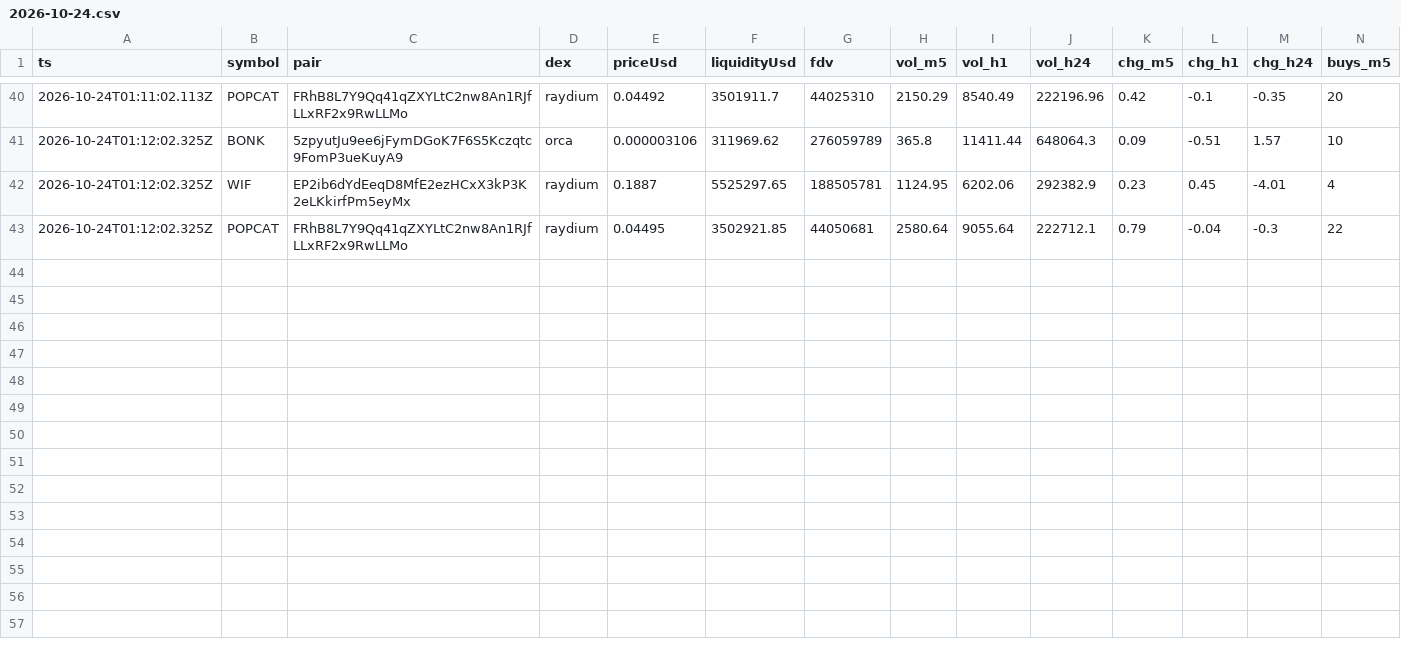
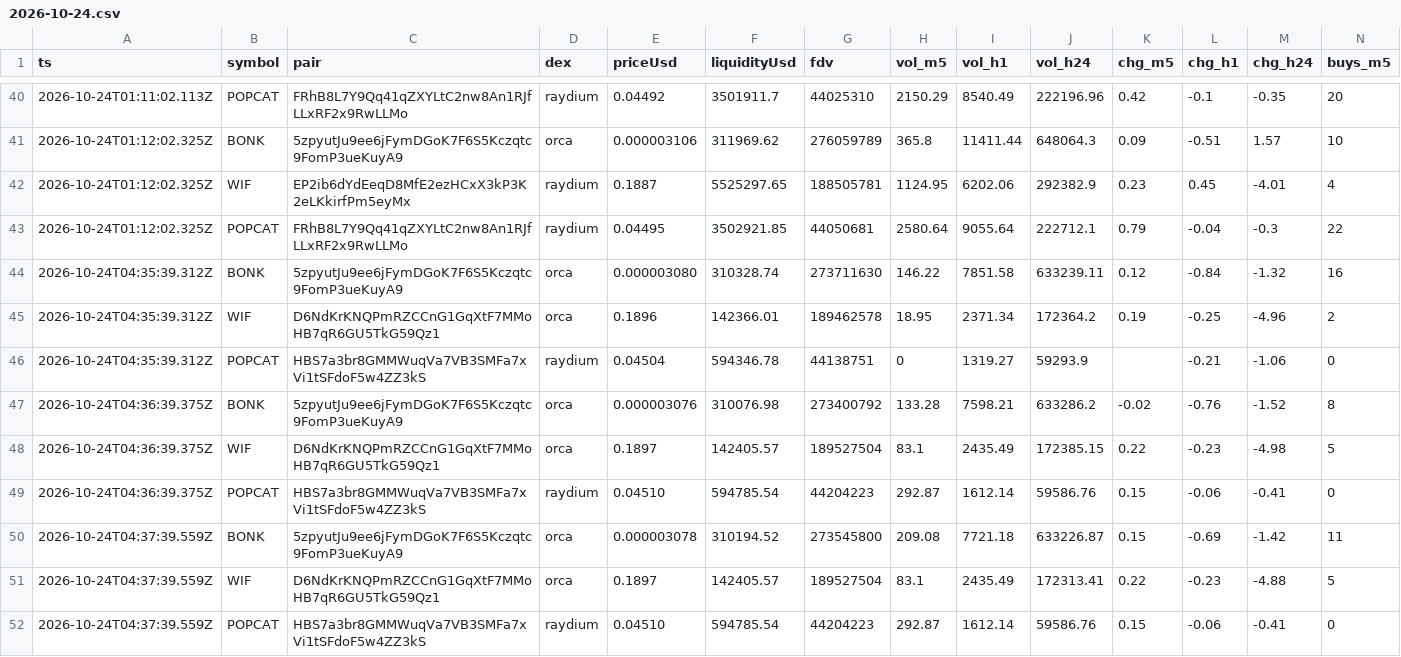
Before and after one commit to jyofst/jyofst.github.io, a CSV file: data/2026-10-24.csv, drawn as a sheet; only a part is shown, gaps mark what is left out; rows hold the shown columns only; the diff names each change by its address in the sheet, - before the commit and + after, or states it on an @@ line.

```diff
--- a/data/2026-10-24.csv
+++ b/data/2026-10-24.csv
+row 44: 2026-10-24T04:35:39.312Z | BONK | 5zpyutJu9ee6jFymDGoK7F6S5Kczqtc9FomP3ueKuyA9 | orca | 0.000003080 | 310328.74 | 273711630 | 146.22 | 7851.58 | 633239.11 | 0.12 | -0.84 | -1.32 | 16
+row 45: 2026-10-24T04:35:39.312Z | WIF | D6NdKrKNQPmRZCCnG1GqXtF7MMoHB7qR6GU5TkG59Qz1 | orca | 0.1896 | 142366.01 | 189462578 | 18.95 | 2371.34 | 172364.2 | 0.19 | -0.25 | -4.96 | 2
+row 46: 2026-10-24T04:35:39.312Z | POPCAT | HBS7a3br8GMMWuqVa7VB3SMFa7xVi1tSFdoF5w4ZZ3kS | raydium | 0.04504 | 594346.78 | 44138751 | 0 | 1319.27 | 59293.9 |  | -0.21 | -1.06 | 0
+row 47: 2026-10-24T04:36:39.375Z | BONK | 5zpyutJu9ee6jFymDGoK7F6S5Kczqtc9FomP3ueKuyA9 | orca | 0.000003076 | 310076.98 | 273400792 | 133.28 | 7598.21 | 633286.2 | -0.02 | -0.76 | -1.52 | 8
+row 48: 2026-10-24T04:36:39.375Z | WIF | D6NdKrKNQPmRZCCnG1GqXtF7MMoHB7qR6GU5TkG59Qz1 | orca | 0.1897 | 142405.57 | 189527504 | 83.1 | 2435.49 | 172385.15 | 0.22 | -0.23 | -4.98 | 5
+row 49: 2026-10-24T04:36:39.375Z | POPCAT | HBS7a3br8GMMWuqVa7VB3SMFa7xVi1tSFdoF5w4ZZ3kS | raydium | 0.04510 | 594785.54 | 44204223 | 292.87 | 1612.14 | 59586.76 | 0.15 | -0.06 | -0.41 | 0
+row 50: 2026-10-24T04:37:39.559Z | BONK | 5zpyutJu9ee6jFymDGoK7F6S5Kczqtc9FomP3ueKuyA9 | orca | 0.000003078 | 310194.52 | 273545800 | 209.08 | 7721.18 | 633226.87 | 0.15 | -0.69 | -1.42 | 11
+row 51: 2026-10-24T04:37:39.559Z | WIF | D6NdKrKNQPmRZCCnG1GqXtF7MMoHB7qR6GU5TkG59Qz1 | orca | 0.1897 | 142405.57 | 189527504 | 83.1 | 2435.49 | 172313.41 | 0.22 | -0.23 | -4.88 | 5
+row 52: 2026-10-24T04:37:39.559Z | POPCAT | HBS7a3br8GMMWuqVa7VB3SMFa7xVi1tSFdoF5w4ZZ3kS | raydium | 0.04510 | 594785.54 | 44204223 | 292.87 | 1612.14 | 59586.76 | 0.15 | -0.06 | -0.41 | 0
```
Also changed, not shown: 1 other file.
